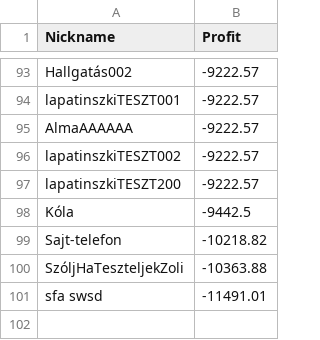
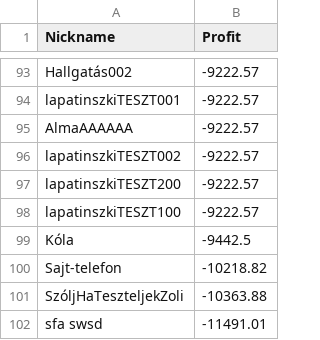
Before and after one commit to lapatinszki/simulator-app, a CSV file: table_Leaderboard.csv, drawn as a sheet; only a part is shown, gaps mark what is left out; the diff names each change by its address in the sheet, - before the commit and + after, or states it on an @@ line.

Commit message:
Update leaderboard for lapatinszkiTESZT100

```diff
--- a/table_Leaderboard.csv
+++ b/table_Leaderboard.csv
+row 98: lapatinszkiTESZT100 | -9222.57
```
